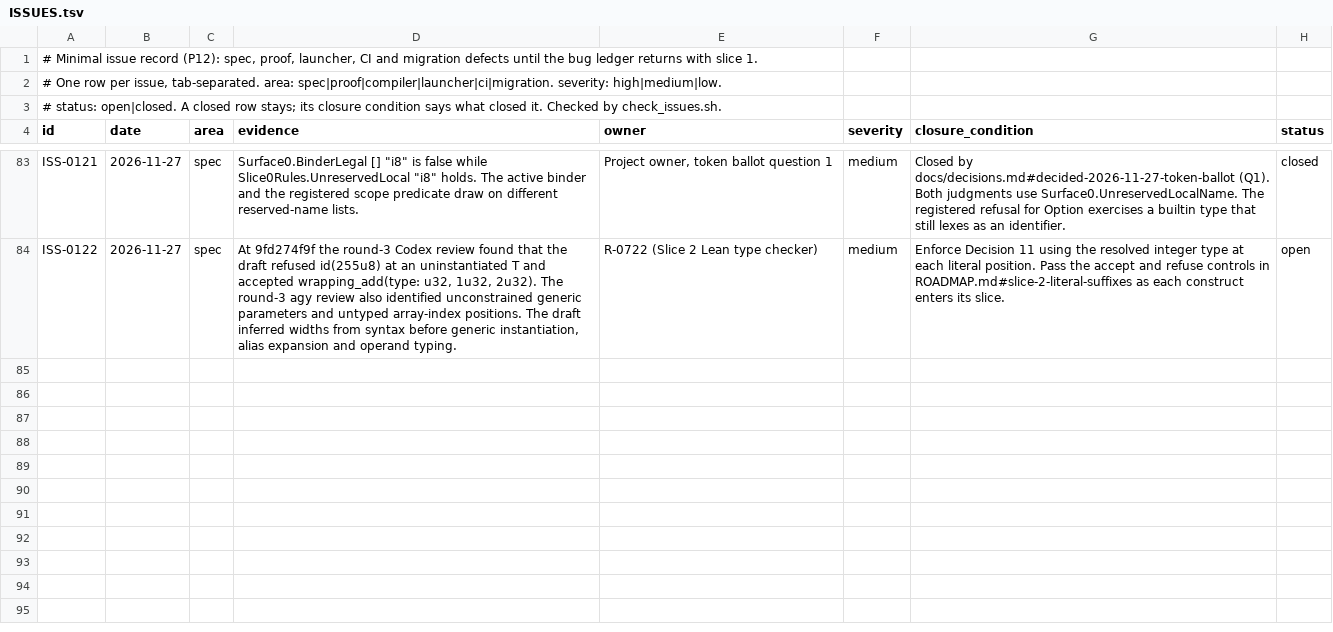
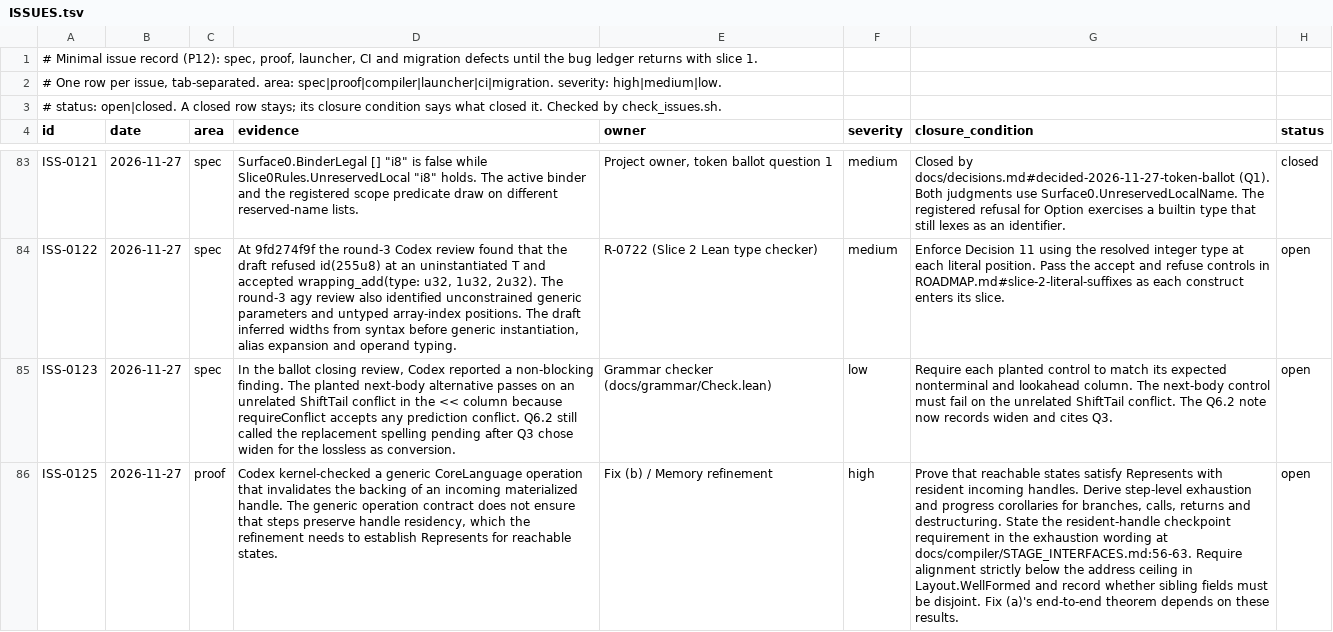
Before and after one commit to lambdaclass/concrete, a TSV file: ISSUES.tsv, drawn as a sheet; only a part is shown, gaps mark what is left out; the diff names each change by its address in the sheet, - before the commit and + after, or states it on an @@ line.

```diff
--- a/ISSUES.tsv
+++ b/ISSUES.tsv
+row 85: ISS-0123 | 2026-11-27 | spec | In the ballot closing review, Codex reported a non-blocking finding. The planted next-body alternative passes on an unrelated ShiftTail conflict in the << column because requireConflict accepts any prediction conflict. Q6.2 still called the replacement spelling pending after Q3 chose widen for the lossless as conversion. | Grammar checker (docs/grammar/Check.lean) | low | Require each planted control to match its expected nonterminal and lookahead column. The next-body control must fail on the unrelated ShiftTail conflict. The Q6.2 note now records widen and cites Q3. | open
+row 86: ISS-0125 | 2026-11-27 | proof | Codex kernel-checked a generic CoreLanguage operation that invalidates the backing of an incoming materialized handle. The generic operation contract does not ensure that steps preserve handle residency, which the refinement needs to establish Represents for reachable states. | Fix (b) / Memory refinement | high | Prove that reachable states satisfy Represents with resident incoming handles. Derive step-level exhaustion and progress corollaries for branches, calls, returns and destructuring. State the resident-handle checkpoint requirement in the exhaustion wording at docs/compiler/STAGE_INTERFACES.md:56-63. Require alignment strictly below the address ceiling in Layout.WellFormed and record whether sibling fields must be disjoint. Fix (a)'s end-to-end theorem depends on these results. | open
```
Also changed, not shown: 1 other file.
